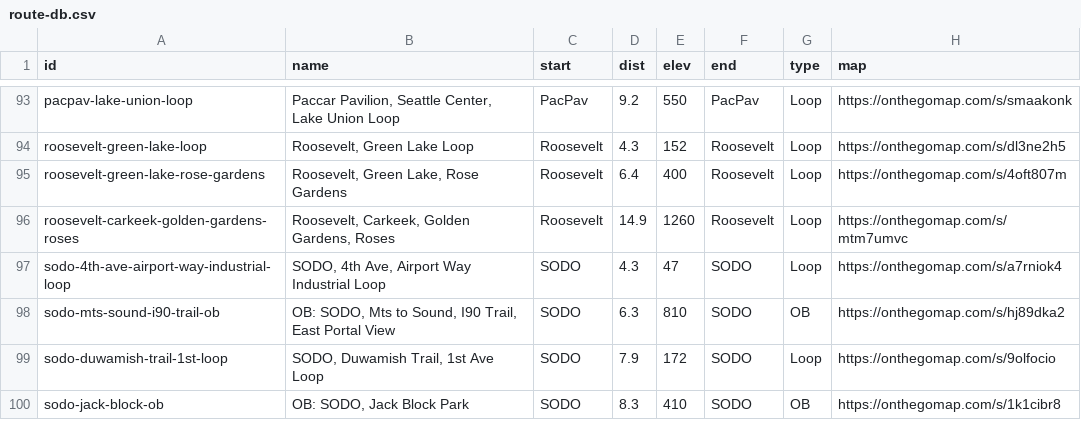
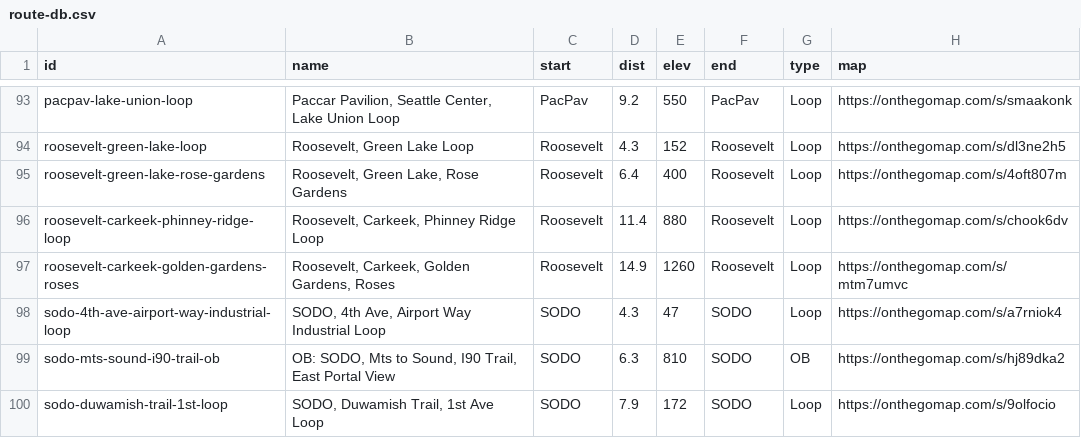
Before and after one commit to raceconditionrunning/raceconditionrunning.github.io, a CSV file: _data/route-db.csv, drawn as a sheet; only a part is shown, gaps mark what is left out; the shorter side is filled out with more unchanged rows; the diff names each change by its address in the sheet, - before the commit and + after, or states it on an @@ line.

Commit message:
port roosevelt-big-carkeek-loop to route db

```diff
--- a/_data/route-db.csv
+++ b/_data/route-db.csv
+row 96: roosevelt-carkeek-phinney-ridge-loop | Roosevelt, Carkeek, Phinney Ridge Loop | Roosevelt | 11.4 | 880 | Roosevelt | Loop | https://onthegomap.com/s/chook6dv
```
Also changed, not shown: 3 other files.
